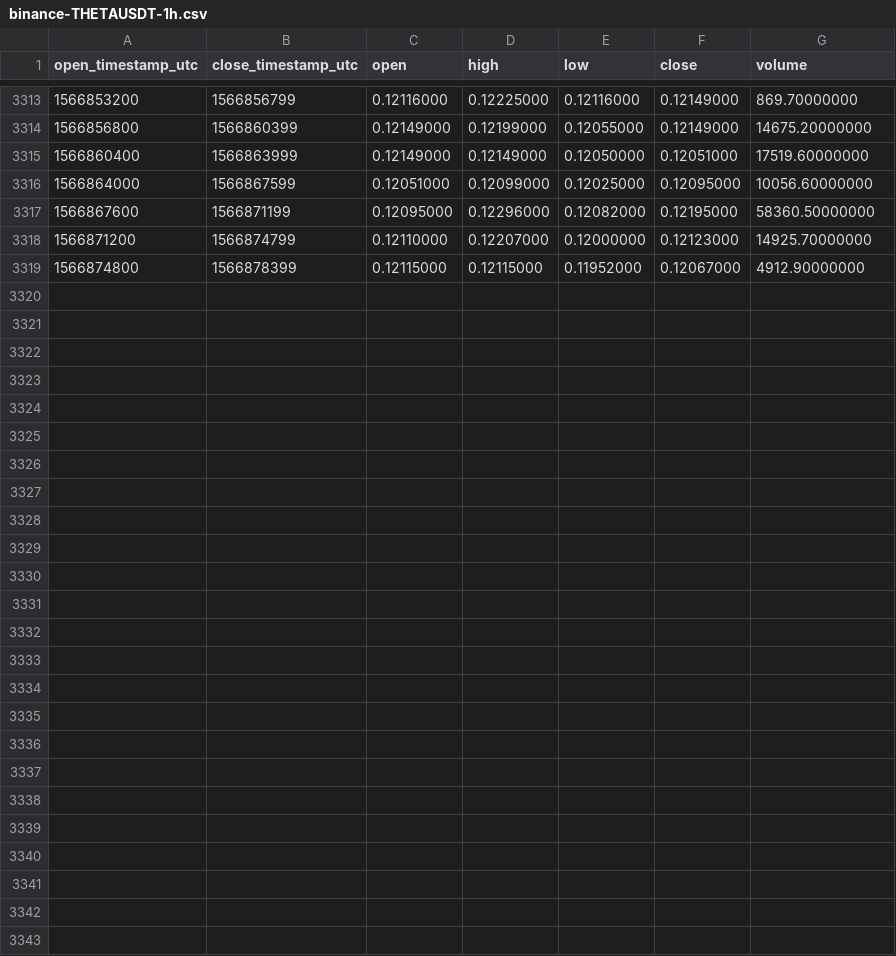
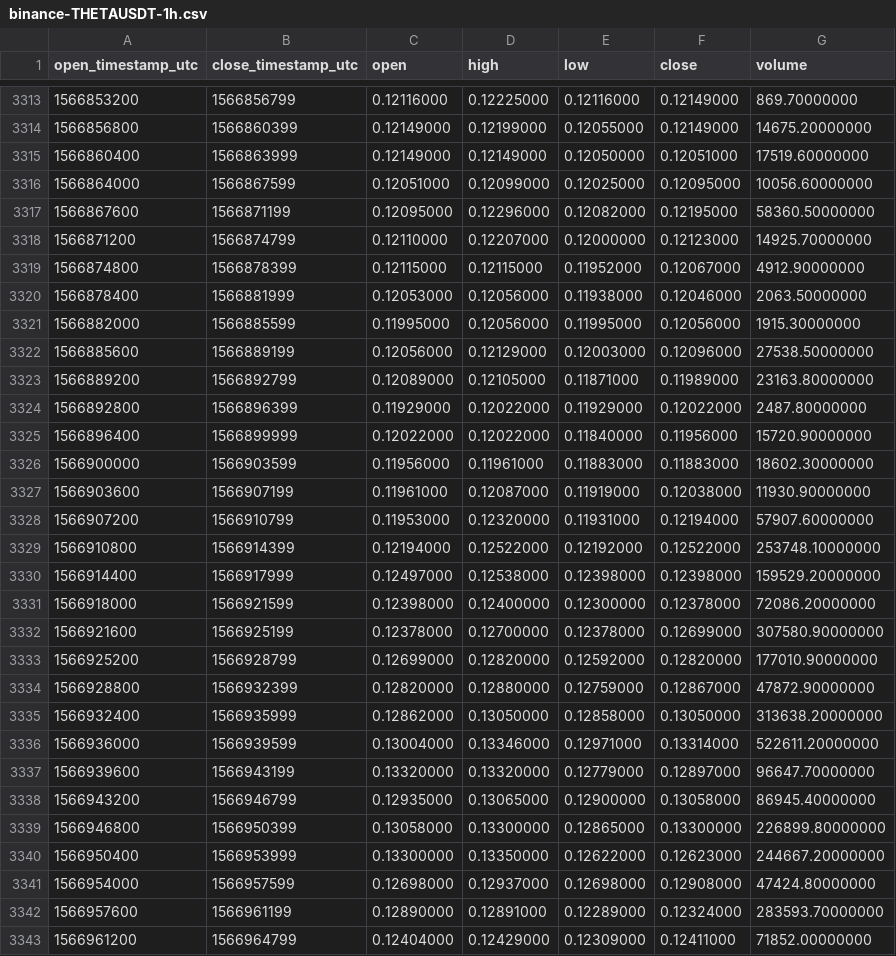
Before and after one commit to cryptobigbro/binance-THETAUSDT, a CSV file: binance-THETAUSDT-1h.csv, drawn as a sheet; only a part is shown, gaps mark what is left out; the diff names each change by its address in the sheet, - before the commit and + after, or states it on an @@ line.

Commit message:
Update OHLCV data.

```diff
--- a/binance-THETAUSDT-1h.csv
+++ b/binance-THETAUSDT-1h.csv
+row 3320: 1566878400 | 1566881999 | 0.12053000 | 0.12056000 | 0.11938000 | 0.12046000 | 2063.50000000
+row 3321: 1566882000 | 1566885599 | 0.11995000 | 0.12056000 | 0.11995000 | 0.12056000 | 1915.30000000
+row 3322: 1566885600 | 1566889199 | 0.12056000 | 0.12129000 | 0.12003000 | 0.12096000 | 27538.50000000
+row 3323: 1566889200 | 1566892799 | 0.12089000 | 0.12105000 | 0.11871000 | 0.11989000 | 23163.80000000
+row 3324: 1566892800 | 1566896399 | 0.11929000 | 0.12022000 | 0.11929000 | 0.12022000 | 2487.80000000
+row 3325: 1566896400 | 1566899999 | 0.12022000 | 0.12022000 | 0.11840000 | 0.11956000 | 15720.90000000
+row 3326: 1566900000 | 1566903599 | 0.11956000 | 0.11961000 | 0.11883000 | 0.11883000 | 18602.30000000
+row 3327: 1566903600 | 1566907199 | 0.11961000 | 0.12087000 | 0.11919000 | 0.12038000 | 11930.90000000
+row 3328: 1566907200 | 1566910799 | 0.11953000 | 0.12320000 | 0.11931000 | 0.12194000 | 57907.60000000
+row 3329: 1566910800 | 1566914399 | 0.12194000 | 0.12522000 | 0.12192000 | 0.12522000 | 253748.10000000
+row 3330: 1566914400 | 1566917999 | 0.12497000 | 0.12538000 | 0.12398000 | 0.12398000 | 159529.20000000
+row 3331: 1566918000 | 1566921599 | 0.12398000 | 0.12400000 | 0.12300000 | 0.12378000 | 72086.20000000
+row 3332: 1566921600 | 1566925199 | 0.12378000 | 0.12700000 | 0.12378000 | 0.12699000 | 307580.90000000
+row 3333: 1566925200 | 1566928799 | 0.12699000 | 0.12820000 | 0.12592000 | 0.12820000 | 177010.90000000
+row 3334: 1566928800 | 1566932399 | 0.12820000 | 0.12880000 | 0.12759000 | 0.12867000 | 47872.90000000
+row 3335: 1566932400 | 1566935999 | 0.12862000 | 0.13050000 | 0.12858000 | 0.13050000 | 313638.20000000
+row 3336: 1566936000 | 1566939599 | 0.13004000 | 0.13346000 | 0.12971000 | 0.13314000 | 522611.20000000
+row 3337: 1566939600 | 1566943199 | 0.13320000 | 0.13320000 | 0.12779000 | 0.12897000 | 96647.70000000
+row 3338: 1566943200 | 1566946799 | 0.12935000 | 0.13065000 | 0.12900000 | 0.13058000 | 86945.40000000
+row 3339: 1566946800 | 1566950399 | 0.13058000 | 0.13300000 | 0.12865000 | 0.13300000 | 226899.80000000
+row 3340: 1566950400 | 1566953999 | 0.13300000 | 0.13350000 | 0.12622000 | 0.12623000 | 244667.20000000
+row 3341: 1566954000 | 1566957599 | 0.12698000 | 0.12937000 | 0.12698000 | 0.12908000 | 47424.80000000
+row 3342: 1566957600 | 1566961199 | 0.12890000 | 0.12891000 | 0.12289000 | 0.12324000 | 283593.70000000
+row 3343: 1566961200 | 1566964799 | 0.12404000 | 0.12429000 | 0.12309000 | 0.12411000 | 71852.00000000
```
Also changed, not shown: binance-THETAUSDT-1d.csv.
